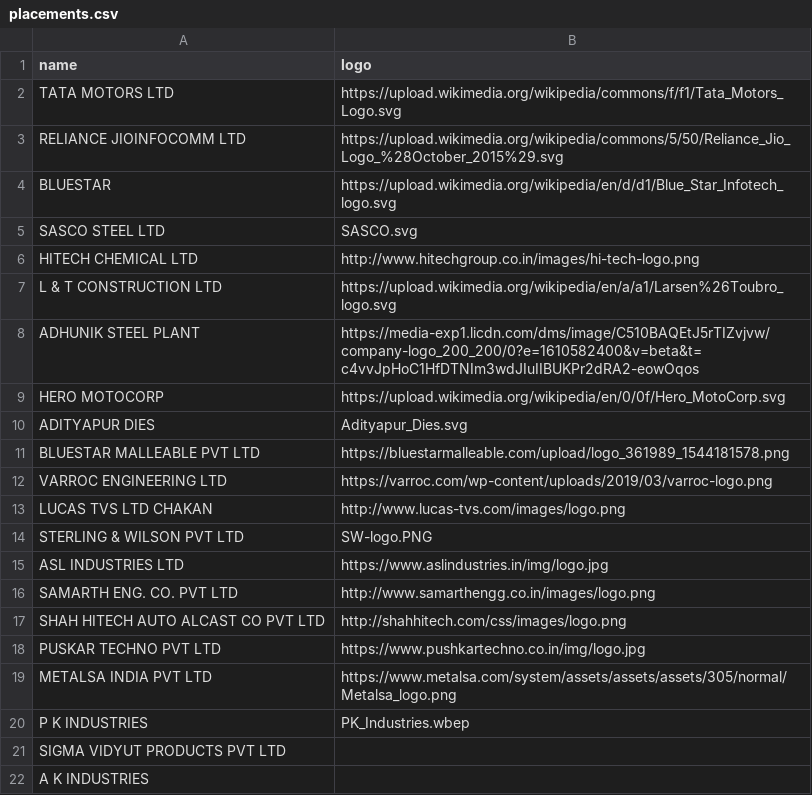
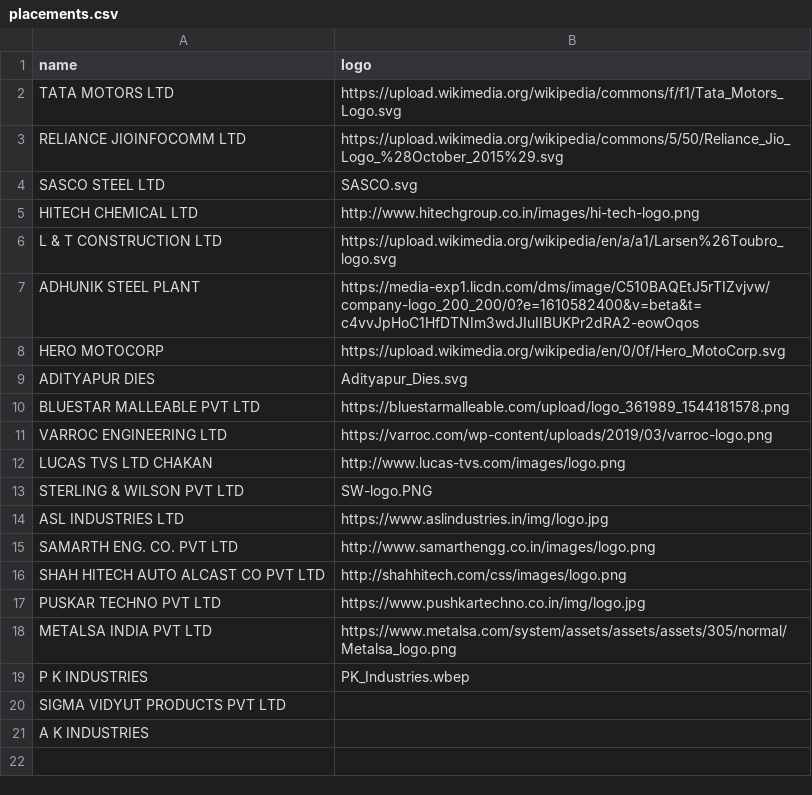
Before and after one commit to rantec-iti/rantec-iti.github.io, a CSV file: _data/placements.csv, drawn as a sheet.

Commit message:
removed bluetsar from placements

```diff
--- a/_data/placements.csv
+++ b/_data/placements.csv
@@ -3,3 +3,2 @@ TATA MOTORS LTD,https://upload.wikimedia.org/wikipedia/commons/f/f1/Tata_Motors_
 RELIANCE JIOINFOCOMM LTD,https://upload.wikimedia.org/wikipedia/commons/5/50/Reliance_Jio_Logo_%28October_2015%29.svg
-BLUESTAR,https://upload.wikimedia.org/wikipedia/en/d/d1/Blue_Star_Infotech_logo.svg
 SASCO STEEL LTD,SASCO.svg
```
